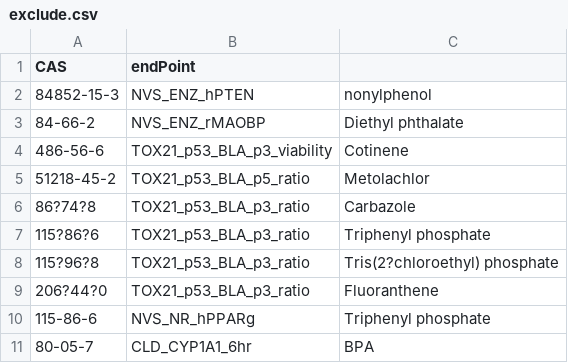
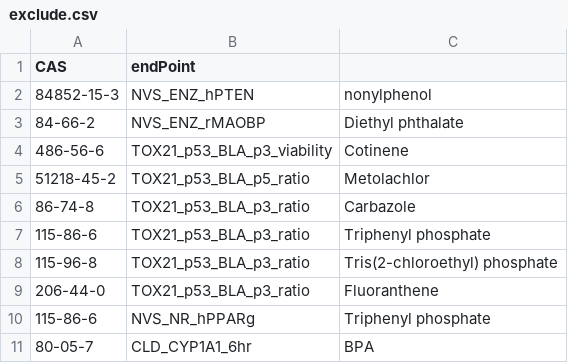
Before and after one commit to ldecicco-USGS/passive_tox, a CSV file: data/exclude.csv, drawn as a sheet; only a part is shown.

Commit message:
Em dash caused question marks

```diff
--- a/data/exclude.csv
+++ b/data/exclude.csv
@@ -5,6 +5,6 @@ CAS,endPoint,
 51218-45-2,TOX21_p53_BLA_p5_ratio ,Metolachlor
-86?74?8,TOX21_p53_BLA_p3_ratio,Carbazole
-115?86?6,TOX21_p53_BLA_p3_ratio,Triphenyl phosphate
-115?96?8,TOX21_p53_BLA_p3_ratio,Tris(2?chloroethyl) phosphate
-206?44?0,TOX21_p53_BLA_p3_ratio,Fluoranthene
+86-74-8,TOX21_p53_BLA_p3_ratio,Carbazole
+115-86-6,TOX21_p53_BLA_p3_ratio,Triphenyl phosphate
+115-96-8,TOX21_p53_BLA_p3_ratio,Tris(2-chloroethyl) phosphate
+206-44-0,TOX21_p53_BLA_p3_ratio,Fluoranthene
 115-86-6,NVS_NR_hPPARg,Triphenyl phosphate
```
